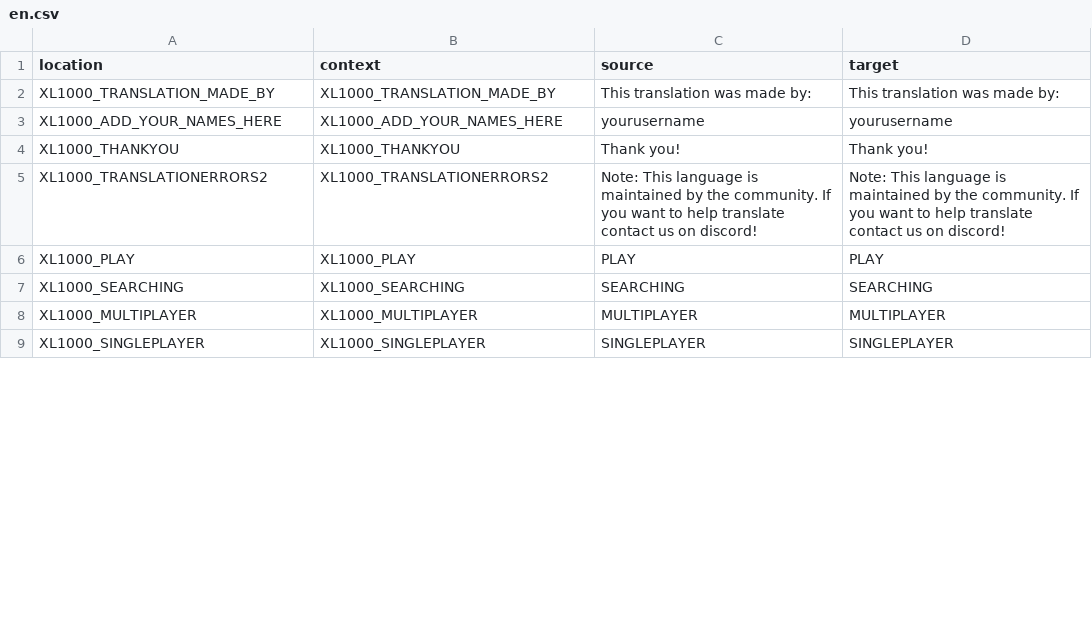
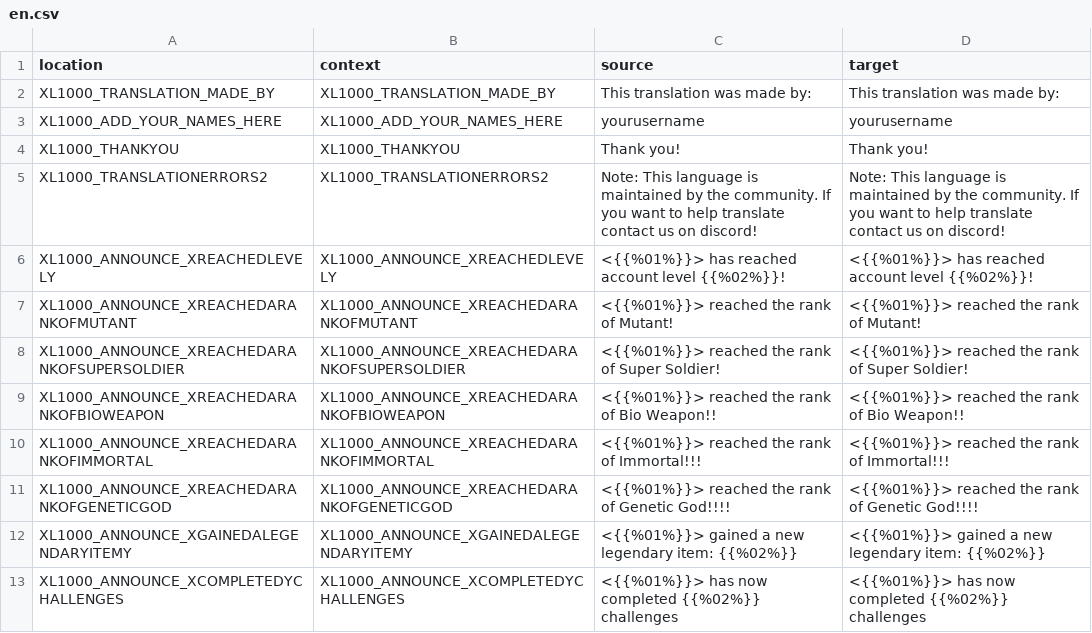
Before and after one commit to bencelot/GeneshiftTranslations, a CSV file: en.csv, drawn as a sheet; only a part is shown; the shorter side is filled out with more unchanged rows; the diff covers the shown part only; the diff names each change by its address in the sheet, - before the commit and + after, or states it on an @@ line.

```diff
--- a/en.csv
+++ b/en.csv
+row 6: XL1000_ANNOUNCE_XREACHEDLEVELY | XL1000_ANNOUNCE_XREACHEDLEVELY | <{{%01%}}> has reached account level {{%02%}}! | <{{%01%}}> has reached account level {{%02%}}!
+row 7: XL1000_ANNOUNCE_XREACHEDARANKOFMUTANT | XL1000_ANNOUNCE_XREACHEDARANKOFMUTANT | <{{%01%}}> reached the rank of Mutant! | <{{%01%}}> reached the rank of Mutant!
+row 8: XL1000_ANNOUNCE_XREACHEDARANKOFSUPERSOLDIER | XL1000_ANNOUNCE_XREACHEDARANKOFSUPERSOLDIER | <{{%01%}}> reached the rank of Super Soldier! | <{{%01%}}> reached the rank of Super Soldier!
+row 9: XL1000_ANNOUNCE_XREACHEDARANKOFBIOWEAPON | XL1000_ANNOUNCE_XREACHEDARANKOFBIOWEAPON | <{{%01%}}> reached the rank of Bio Weapon!! | <{{%01%}}> reached the rank of Bio Weapon!!
+row 10: XL1000_ANNOUNCE_XREACHEDARANKOFIMMORTAL | XL1000_ANNOUNCE_XREACHEDARANKOFIMMORTAL | <{{%01%}}> reached the rank of Immortal!!! | <{{%01%}}> reached the rank of Immortal!!!
+row 11: XL1000_ANNOUNCE_XREACHEDARANKOFGENETICGOD | XL1000_ANNOUNCE_XREACHEDARANKOFGENETICGOD | <{{%01%}}> reached the rank of Genetic God!!!! | <{{%01%}}> reached the rank of Genetic God!!!!
+row 12: XL1000_ANNOUNCE_XGAINEDALEGENDARYITEMY | XL1000_ANNOUNCE_XGAINEDALEGENDARYITEMY | <{{%01%}}> gained a new legendary item: {{%02%}} | <{{%01%}}> gained a new legendary item: {{%02%}}
+row 13: XL1000_ANNOUNCE_XCOMPLETEDYCHALLENGES | XL1000_ANNOUNCE_XCOMPLETEDYCHALLENGES | <{{%01%}}> has now completed {{%02%}} challenges | <{{%01%}}> has now completed {{%02%}} challenges
```
Also changed, not shown: 4 added rows, 7 removed rows and 6 edited cells elsewhere in this file, de.csv, es_AR.csv, 4 other files.
